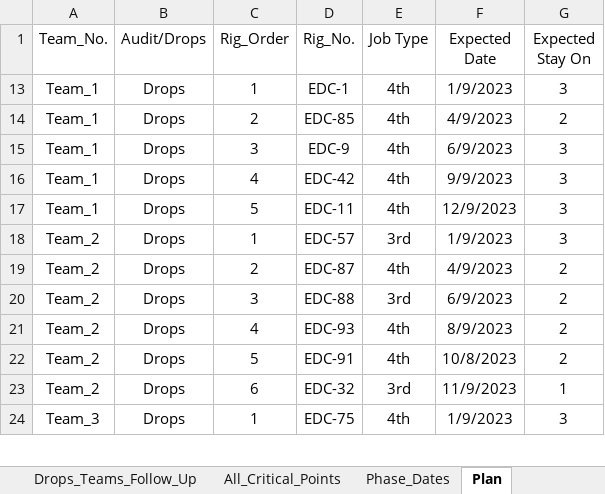
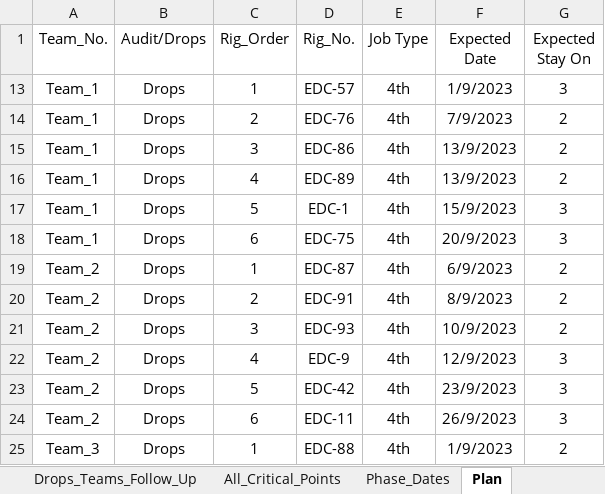
Before and after one commit to EPIS2023/KPC_EPIS_Follow_Up, an Excel workbook: Client_EPIS_Daily_Progress.xlsx, sheet Plan, drawn as a sheet; only a part is shown; values as stored, in another font and other column widths than the file's, no borders; addresses are those after the commit; the diff covers the shown part only; the diff names each change by its address in the sheet, - before the commit and + after, or states it on an @@ line.

Commit message:
Add files via upload

```diff
--- a/Client_EPIS_Daily_Progress.xlsx (sheet Plan)
+++ b/Client_EPIS_Daily_Progress.xlsx (sheet Plan)
-D13 (Rig_No.): EDC-1
+D13 (Rig_No.): EDC-57
-D14 (Rig_No.): EDC-85
+D14 (Rig_No.): EDC-76
-F14 (Expected Date): 4/9/2023
+F14 (Expected Date): 7/9/2023
-D15 (Rig_No.): EDC-9
+D15 (Rig_No.): EDC-86
-F15 (Expected Date): 6/9/2023
+F15 (Expected Date): 13/9/2023
-G15:G16 (Expected Stay On): 3
+G15:G16 (Expected Stay On): 2
-D16 (Rig_No.): EDC-42
+D16 (Rig_No.): EDC-89
-F16 (Expected Date): 9/9/2023
+F16 (Expected Date): 13/9/2023
-D17 (Rig_No.): EDC-11
+D17 (Rig_No.): EDC-1
-F17 (Expected Date): 12/9/2023
+F17 (Expected Date): 15/9/2023
+row 18: Team_1 | Drops | 6 | EDC-75 | 4th | 20/9/2023 | 3
-D19 (Rig_No.): EDC-57
+D19 (Rig_No.): EDC-87
-E19 (Job Type): 3rd
+E19 (Job Type): 4th
-F19 (Expected Date): 1/9/2023
+F19 (Expected Date): 6/9/2023
-G19 (Expected Stay On): 3
+G19 (Expected Stay On): 2
-D20 (Rig_No.): EDC-87
+D20 (Rig_No.): EDC-91
-F20 (Expected Date): 4/9/2023
+F20 (Expected Date): 8/9/2023
-D21 (Rig_No.): EDC-88
+D21 (Rig_No.): EDC-93
-E21 (Job Type): 3rd
+E21 (Job Type): 4th
-F21 (Expected Date): 6/9/2023
+F21 (Expected Date): 10/9/2023
-D22 (Rig_No.): EDC-93
+D22 (Rig_No.): EDC-9
-F22 (Expected Date): 8/9/2023
+F22 (Expected Date): 12/9/2023
-G22:G23 (Expected Stay On): 2
+G22:G23 (Expected Stay On): 3
-D23 (Rig_No.): EDC-91
+D23 (Rig_No.): EDC-42
-F23 (Expected Date): 10/8/2023
+F23 (Expected Date): 23/9/2023
-D24 (Rig_No.): EDC-32
+D24 (Rig_No.): EDC-11
-E24 (Job Type): 3rd
+E24 (Job Type): 4th
-F24 (Expected Date): 11/9/2023
+F24 (Expected Date): 26/9/2023
-G24 (Expected Stay On): 1
+G24 (Expected Stay On): 3
-D25 (Rig_No.): EDC-75
+D25 (Rig_No.): EDC-88
-G25 (Expected Stay On): 3
+G25 (Expected Stay On): 2
```
Also changed, not shown: 15 edited cells elsewhere in this sheet.
